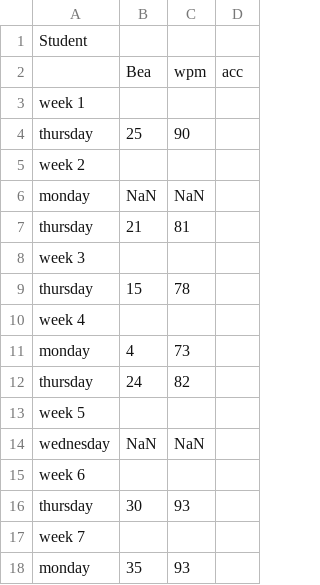
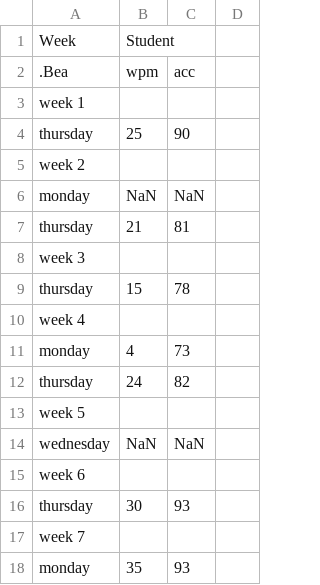
Before and after one commit to Balopezxc/ESC12, a CSV file: student5(Bea) - Sheet1.csv, drawn as a sheet; removed rows and columns are numbered as before the commit, all else as after; the diff names each change by its address in the sheet, - before the commit and + after, or states it on an @@ line.

Commit message:
Update student5(Bea) - Sheet1.csv

```diff
--- a/student5(Bea) - Sheet1.csv
+++ b/student5(Bea) - Sheet1.csv
-row 1: Student
-row 2:  | Bea | wpm | acc
+row 1: Week | Student
+row 2: .Bea | wpm | acc
```
